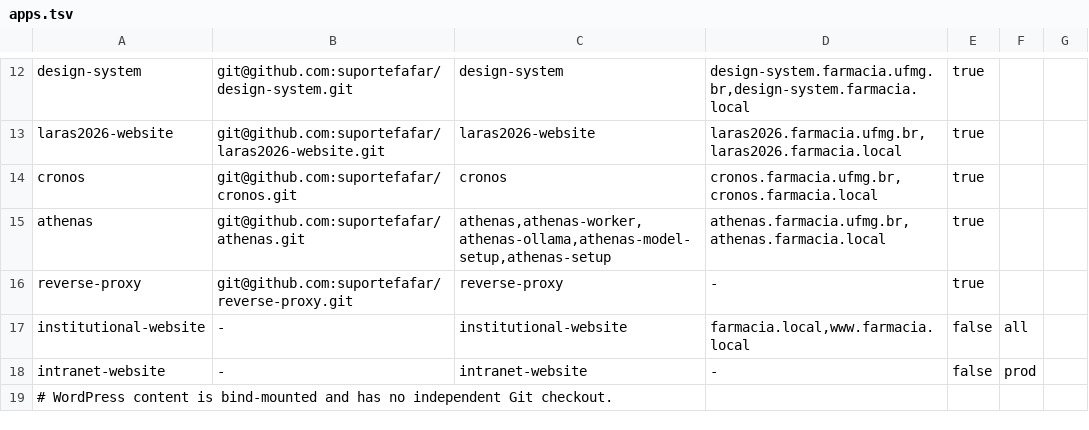
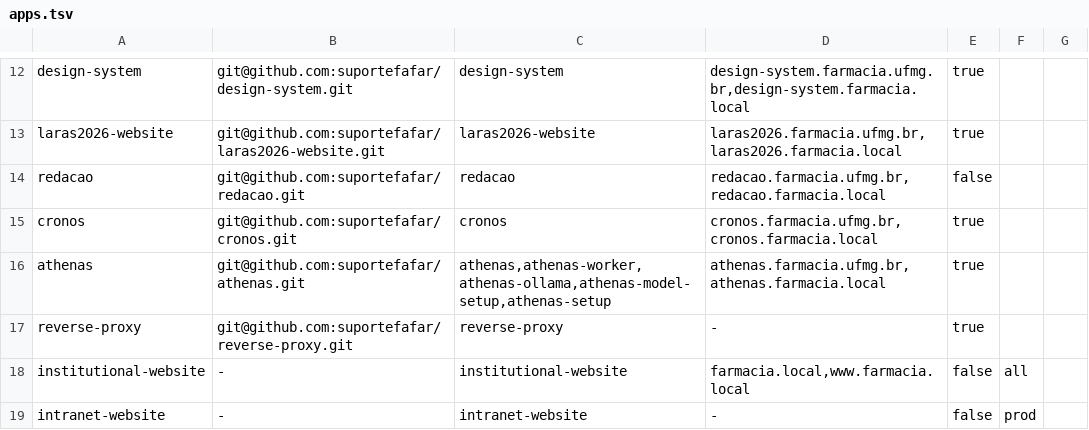
Before and after one commit to suportefafar/olympus, a TSV file: apps.tsv, drawn as a sheet; only a part is shown, gaps mark what is left out; the shorter side is filled out with more unchanged rows.

Commit message:
Register Redacao in Olympus dev and production

```diff
--- a/apps.tsv
+++ b/apps.tsv
@@ -13,2 +13,3 @@ design-system	git@github.com:suportefafar/design-system.git	design-system	design
 laras2026-website	git@github.com:suportefafar/laras2026-website.git	laras2026-website	laras2026.farmacia.ufmg.br,laras2026.farmacia.local	true
+redacao	git@github.com:suportefafar/redacao.git	redacao	redacao.farmacia.ufmg.br,redacao.farmacia.local	false
 cronos	git@github.com:suportefafar/cronos.git	cronos	cronos.farmacia.ufmg.br,cronos.farmacia.local	true
```
Also changed, not shown: 4 other files.
